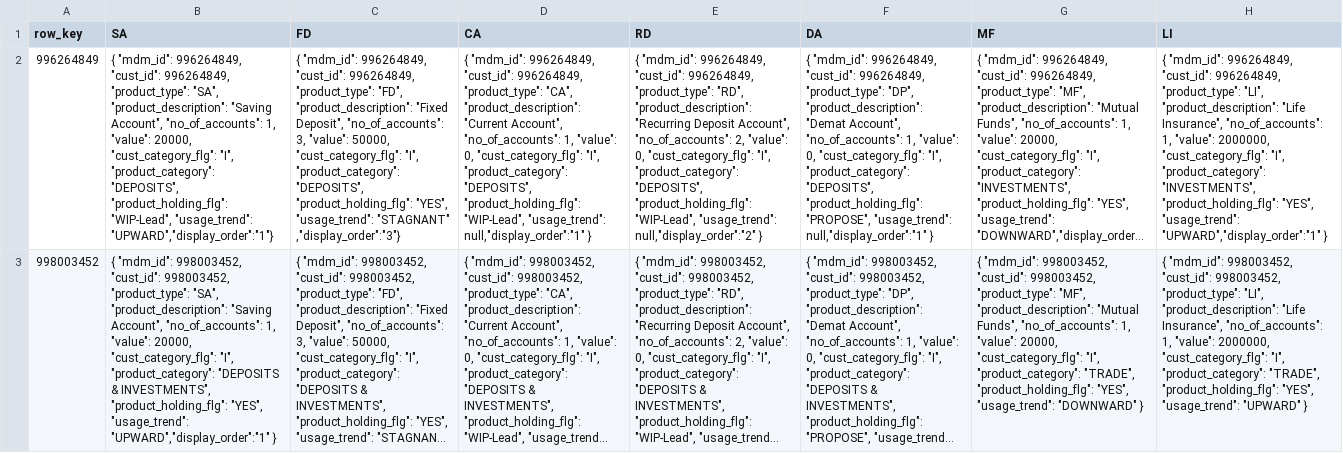
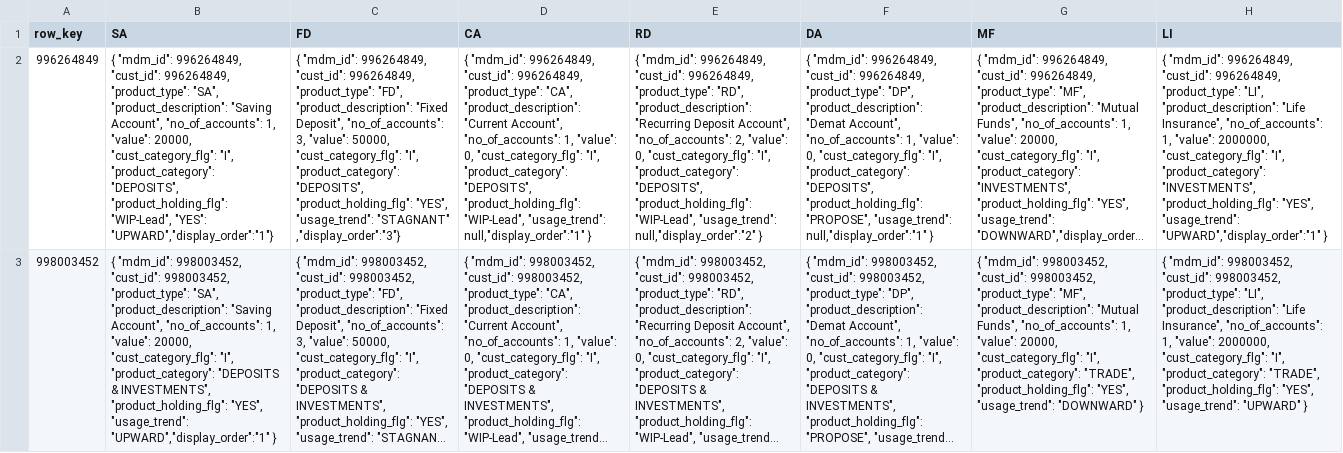
Before and after one commit to XI754-AbhishekDalakoti/yes-genie-testautomation, a CSV file: yes-genie-testautomation-GenieDataCreation/data_file/portfolio.csv, drawn as a sheet; only a part is shown; long unchanged cells end in …; the diff names each change by its address in the sheet, - before the commit and + after, or states it on an @@ line.

Commit message:
Update portfolio.csv

```diff
--- a/yes-genie-testautomation-GenieDataCreation/data_file/portfolio.csv
+++ b/yes-genie-testautomation-GenieDataCreation/data_file/portfolio.csv
-B2 (SA): …"product_holding_flg": "WIP-Lead", "usage_trend": "UPWARD","display_order":"1"}
+B2 (SA): …"product_holding_flg": "WIP-Lead", "YES": "UPWARD","display_order":"1"}
```
